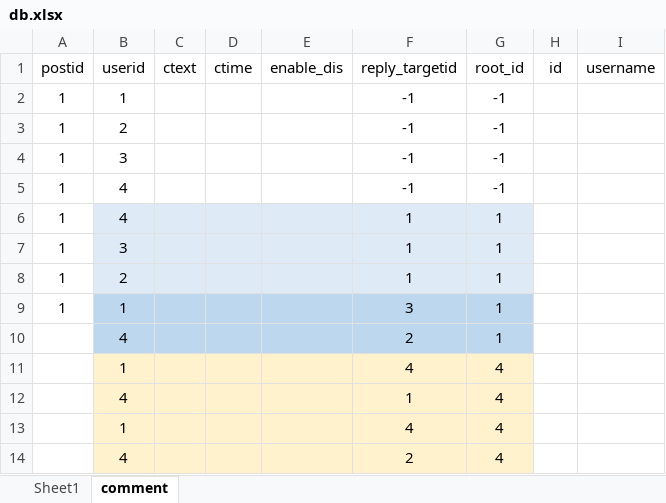
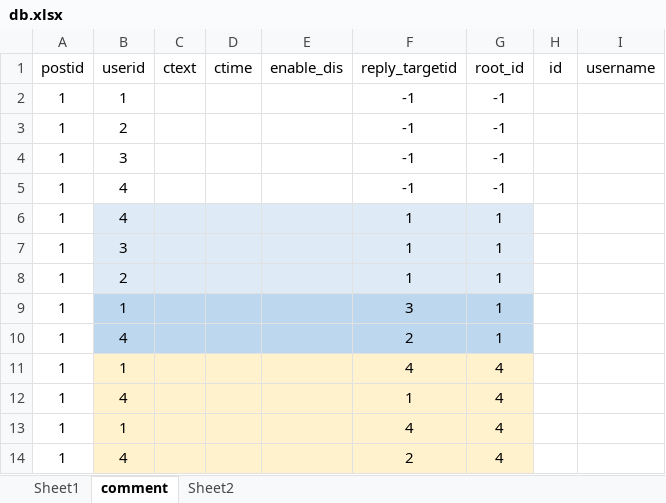
Before and after one commit to LongchuanYu/flask_myblog, an Excel workbook: doc/db.xlsx, sheet comment, drawn as a sheet; values as stored, in another font and other column widths than the file's, no borders; the diff names each change by its address in the sheet, - before the commit and + after, or states it on an @@ line.

```diff
--- a/doc/db.xlsx (sheet comment)
+++ b/doc/db.xlsx (sheet comment)
+sheet tab: Sheet2
-A10:A14 (postid): (empty)
+A10:A14 (postid): 1
```
Also changed, not shown: 5 other files.
